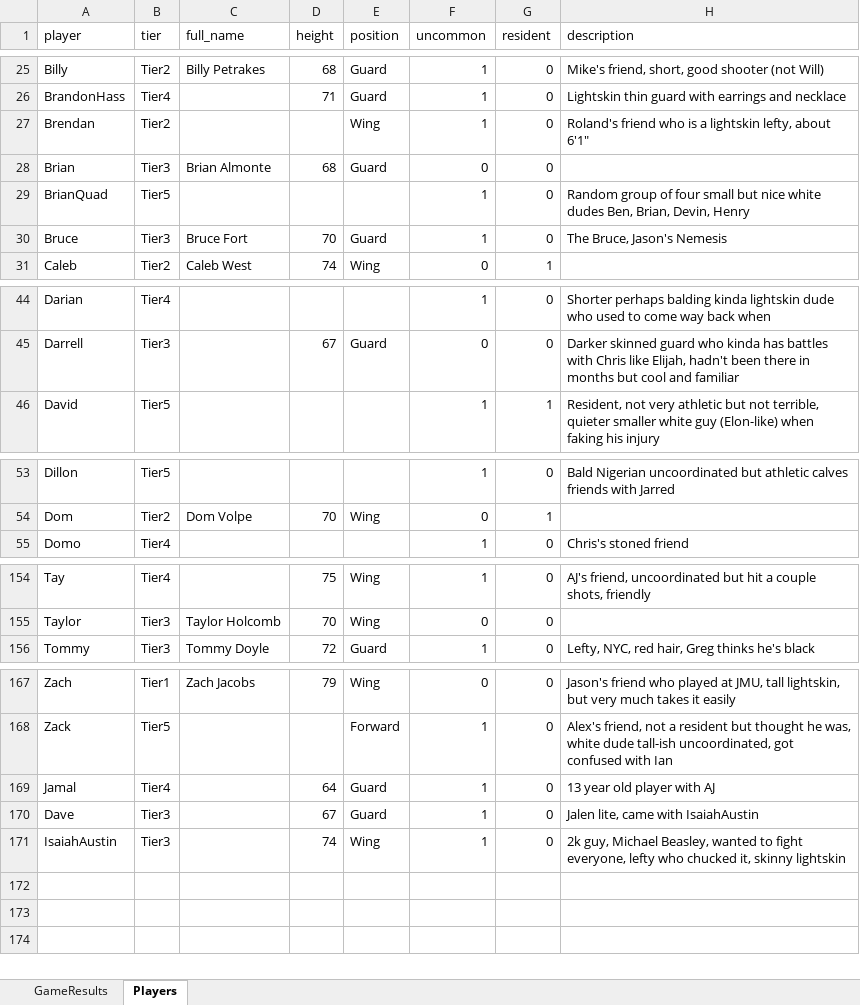
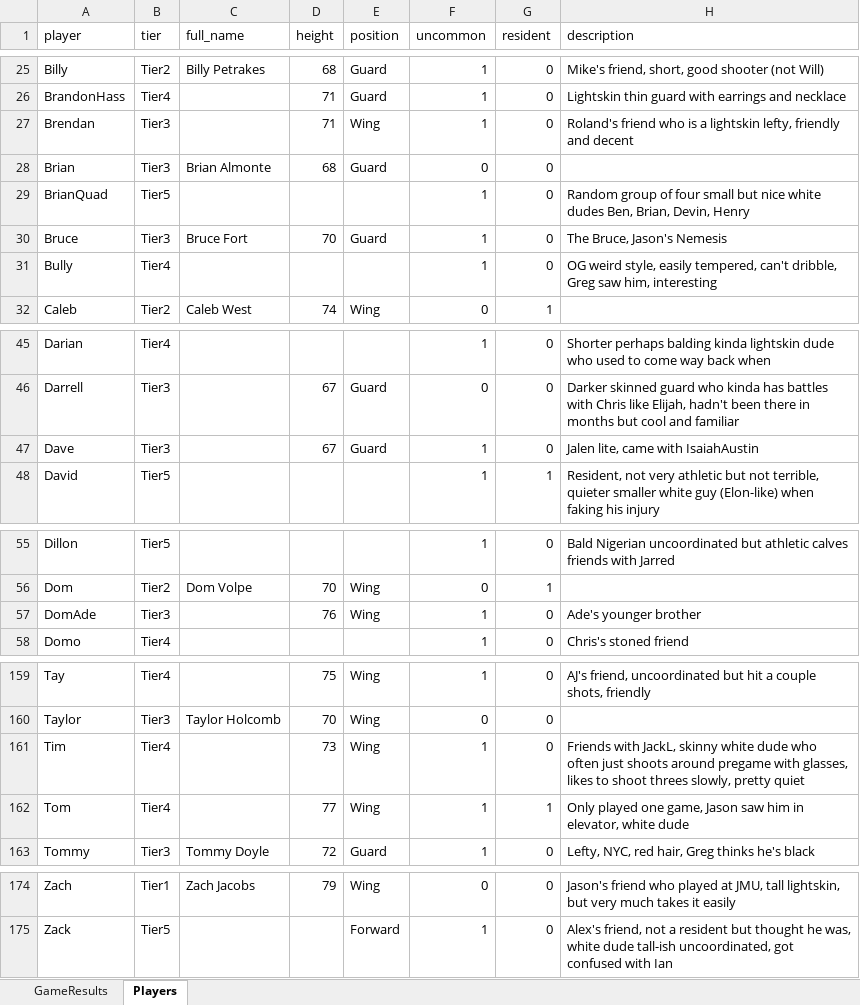
Before and after one commit to jmgjasongardner/naismith-nerds, an Excel workbook: collective_bball/GameResults.xlsm, sheet Players, drawn as a sheet; only a part is shown, gaps mark what is left out; values as stored, in another font and other column widths than the file's, no borders; the diff names each change by its address in the sheet, - before the commit and + after, or states it on an @@ line.

```diff
--- a/collective_bball/GameResults.xlsm (sheet Players)
+++ b/collective_bball/GameResults.xlsm (sheet Players)
-B27 (tier): Tier2
+B27 (tier): Tier3
-D27 (height): (empty)
+D27 (height): 71
-H27 (description): …lightskin lefty, about 6'1"
+H27 (description): …lightskin lefty, friendly and decent
+row 31: Bully | Tier4 |  |  |  | 1 | 0 | OG weird style, easily tempered, can't dribble, Greg saw him, interesting
@@ row 170 moved to row 47: Dave @@
+row 57: DomAde | Tier3 |  | 76 | Wing | 1 | 0 | Ade's younger brother
+row 161: Tim | Tier4 |  | 73 | Wing | 1 | 0 | Friends with JackL, skinny white dude who often just shoots around pregame with glasses, likes to shoot threes slowly, pretty quiet
+row 162: Tom | Tier4 |  | 77 | Wing | 1 | 1 | Only played one game, Jason saw him in elevator, white dude
@@ row 169 moved to row 79: Jamal @@
@@ row 171 moved to row 71: IsaiahAustin @@
```
Also changed, not shown: sheet GameResults.
